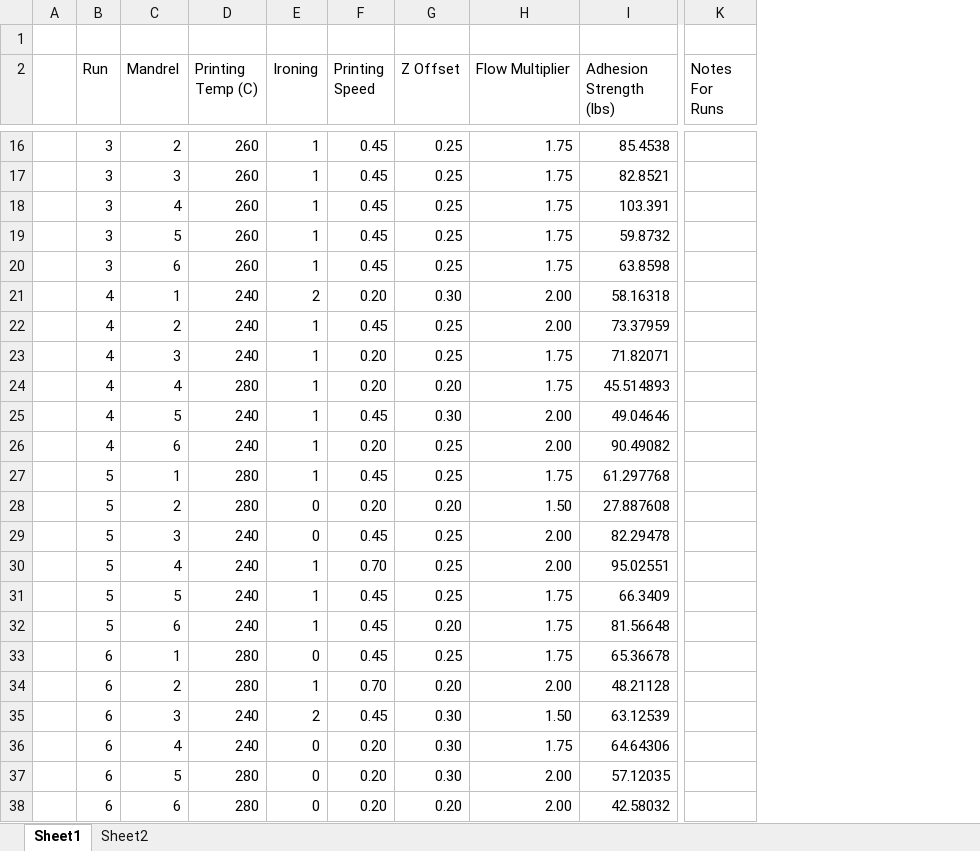
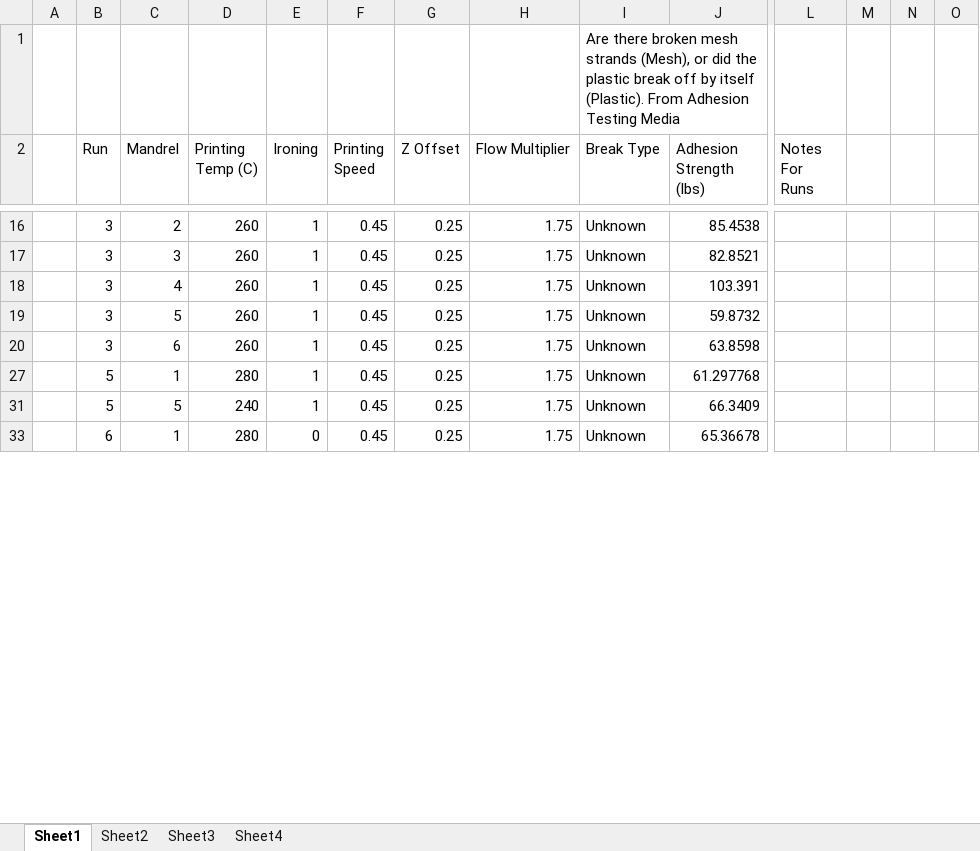
Before and after one commit to KentumRIT/Cylindrical-4th-Axis-Printer, an Excel workbook: Prusa Work/Adhesion Testing/Optimization Testing/Optimal Design Runs.xlsx, sheet Sheet1, drawn as a sheet; only a part is shown, gaps mark what is left out; values as stored, in another font and other column widths than the file's, no borders; table styles not drawn; removed rows and columns are numbered as before the commit, all else as after; rows hold the shown columns only; the diff covers the shown part only; the diff names each change by its address in the sheet, - before the commit and + after, or states it on an @@ line.

```diff
--- a/Prusa Work/Adhesion Testing/Optimization Testing/Optimal Design Runs.xlsx (sheet Sheet1)
+++ b/Prusa Work/Adhesion Testing/Optimization Testing/Optimal Design Runs.xlsx (sheet Sheet1)
+sheet tab: Sheet3
+sheet tab: Sheet4
+column I (Break Type), row 1: Are there broken mesh strands (Mesh), or did the plastic break off by itself (Plastic). From Adhesion Testing Media; rows 16-33: all Unknown
+column M, empty
+column N, empty
+column O, empty
-row 21:  | 4 | 1 | 240 | 2 | 0.20 | 0.30 | 2.00 | 58.16318
-row 22:  | 4 | 2 | 240 | 1 | 0.45 | 0.25 | 2.00 | 73.37959
-row 23:  | 4 | 3 | 240 | 1 | 0.20 | 0.25 | 1.75 | 71.82071
-row 24:  | 4 | 4 | 280 | 1 | 0.20 | 0.20 | 1.75 | 45.514893
-row 25:  | 4 | 5 | 240 | 1 | 0.45 | 0.30 | 2.00 | 49.04646
-row 26:  | 4 | 6 | 240 | 1 | 0.20 | 0.25 | 2.00 | 90.49082
-row 28:  | 5 | 2 | 280 | 0 | 0.20 | 0.20 | 1.50 | 27.887608
-row 29:  | 5 | 3 | 240 | 0 | 0.45 | 0.25 | 2.00 | 82.29478
-row 30:  | 5 | 4 | 240 | 1 | 0.70 | 0.25 | 2.00 | 95.02551
-row 32:  | 5 | 6 | 240 | 1 | 0.45 | 0.20 | 1.75 | 81.56648
-row 34:  | 6 | 2 | 280 | 1 | 0.70 | 0.20 | 2.00 | 48.21128
-row 35:  | 6 | 3 | 240 | 2 | 0.45 | 0.30 | 1.50 | 63.12539
-row 36:  | 6 | 4 | 240 | 0 | 0.20 | 0.30 | 1.75 | 64.64306
-row 37:  | 6 | 5 | 280 | 0 | 0.20 | 0.30 | 2.00 | 57.12035
-row 38:  | 6 | 6 | 280 | 0 | 0.20 | 0.20 | 2.00 | 42.58032
```
Also changed, not shown: 60 removed rows, 1 moved row and 12 hidden or unhidden rows elsewhere in this sheet, hidden cells, charts or pictures, 43 other files.
